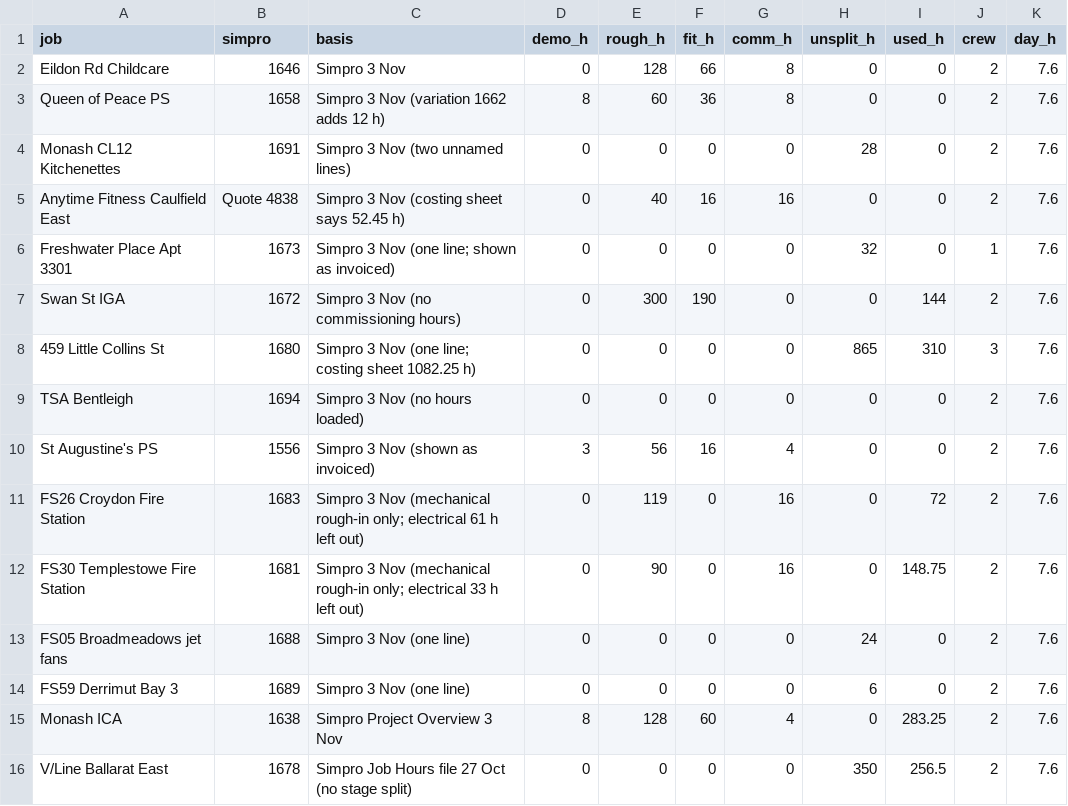
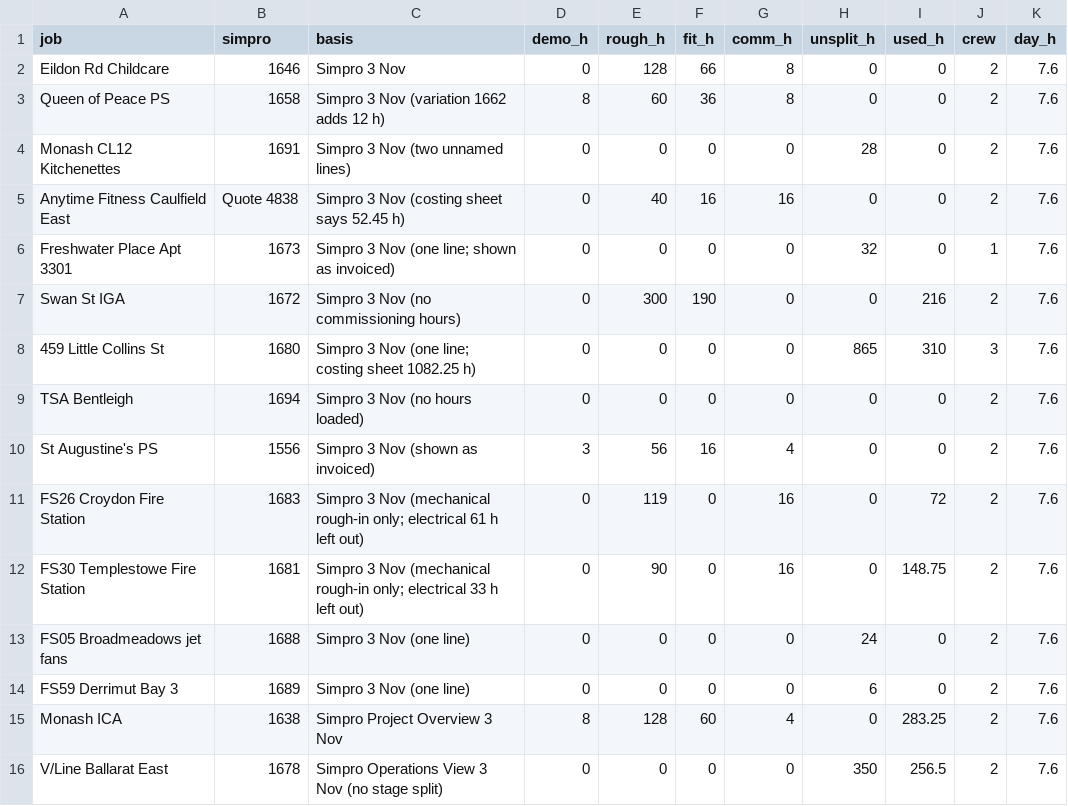
Before and after one commit to vpstock/vp-program-scheduler, a CSV file: data/stage_hours.csv, drawn as a sheet.

```diff
--- a/data/stage_hours.csv
+++ b/data/stage_hours.csv
@@ -6,3 +6,3 @@ Anytime Fitness Caulfield East,Quote 4838,Simpro 3 Nov (costing sheet says 52.45
 Freshwater Place Apt 3301,1673,Simpro 3 Nov (one line; shown as invoiced),0,0,0,0,32,0,1,7.6
-Swan St IGA,1672,Simpro 3 Nov (no commissioning hours),0,300,190,0,0,144,2,7.6
+Swan St IGA,1672,Simpro 3 Nov (no commissioning hours),0,300,190,0,0,216,2,7.6
 459 Little Collins St,1680,Simpro 3 Nov (one line; costing sheet 1082.25 h),0,0,0,0,865,310,3,7.6
@@ -15,2 +15,2 @@ FS59 Derrimut Bay 3,1689,Simpro 3 Nov (one line),0,0,0,0,6,0,2,7.6
 Monash ICA,1638,Simpro Project Overview 3 Nov,8,128,60,4,0,283.25,2,7.6
-V/Line Ballarat East,1678,Simpro Job Hours file 27 Oct (no stage split),0,0,0,0,350,256.5,2,7.6
+V/Line Ballarat East,1678,Simpro Operations View 3 Nov (no stage split),0,0,0,0,350,256.5,2,7.6
```
Also changed, not shown: data/stage_used.csv, 11 other files.
